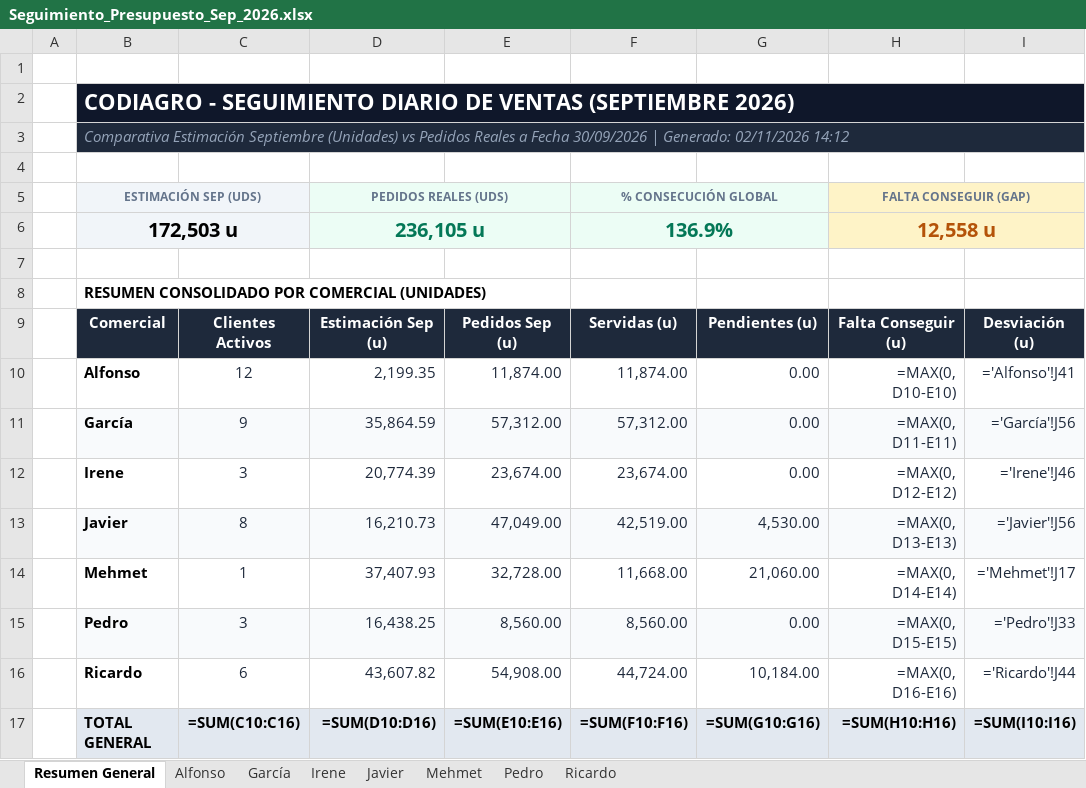
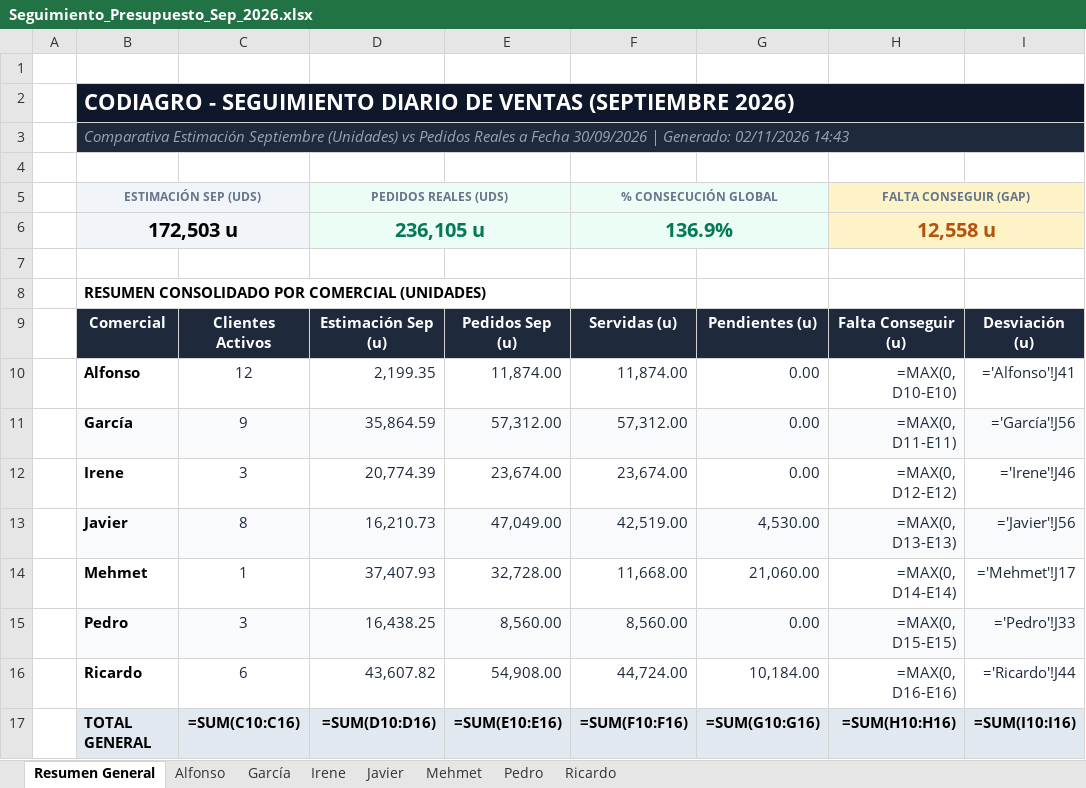
Before and after one commit to codiagrooscar/dashboard-presupuesto-2026, an Excel workbook: Seguimiento_Presupuesto_Sep_2026.xlsx, sheet Resumen General, drawn as a sheet; only a part is shown; values as stored, in another font and other column widths than the file's, no borders; formulas without a stored value are shown as written; charts and pictures not drawn; the diff names each change by its address in the sheet, - before the commit and + after, or states it on an @@ line.

```diff
--- a/Seguimiento_Presupuesto_Sep_2026.xlsx (sheet Resumen General)
+++ b/Seguimiento_Presupuesto_Sep_2026.xlsx (sheet Resumen General)
-B3: …Generado: 02/11/2026 14:12
+B3: …Generado: 02/11/2026 14:43
```
Also changed, not shown: Orden_Fabricacion_MRP_Codiagro.xlsx, web_dashboard/Orden_Fabricacion_MRP_Codiagro.xlsx, 13 other files.
